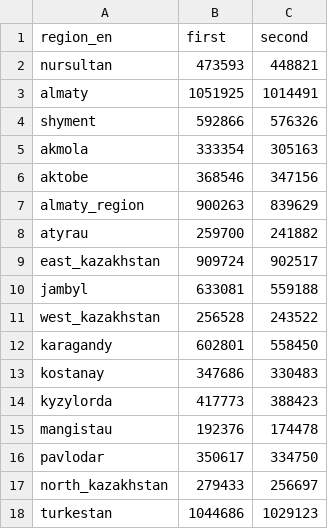
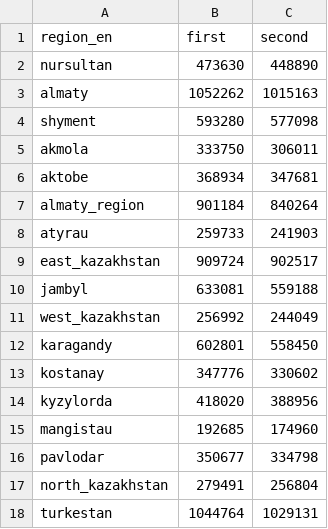
Before and after one commit to zhibek/covid-vaccination-kz, a CSV file: data/snapshot.csv, drawn as a sheet.

```diff
--- a/data/snapshot.csv
+++ b/data/snapshot.csv
@@ -1,18 +1,18 @@
 region_en,first,second
-nursultan,473593,448821
-almaty,1051925,1014491
-shyment,592866,576326
-akmola,333354,305163
-aktobe,368546,347156
-almaty_region,900263,839629
-atyrau,259700,241882
+nursultan,473630,448890
+almaty,1052262,1015163
+shyment,593280,577098
+akmola,333750,306011
+aktobe,368934,347681
+almaty_region,901184,840264
+atyrau,259733,241903
 east_kazakhstan,909724,902517
 jambyl,633081,559188
-west_kazakhstan,256528,243522
+west_kazakhstan,256992,244049
 karagandy,602801,558450
-kostanay,347686,330483
-kyzylorda,417773,388423
-mangistau,192376,174478
-pavlodar,350617,334750
-north_kazakhstan,279433,256697
-turkestan,1044686,1029123
+kostanay,347776,330602
+kyzylorda,418020,388956
+mangistau,192685,174960
+pavlodar,350677,334798
+north_kazakhstan,279491,256804
+turkestan,1044764,1029131
```
Also changed, not shown: data/first_cumulative.csv, data/first_daily.csv, 2 other files.
